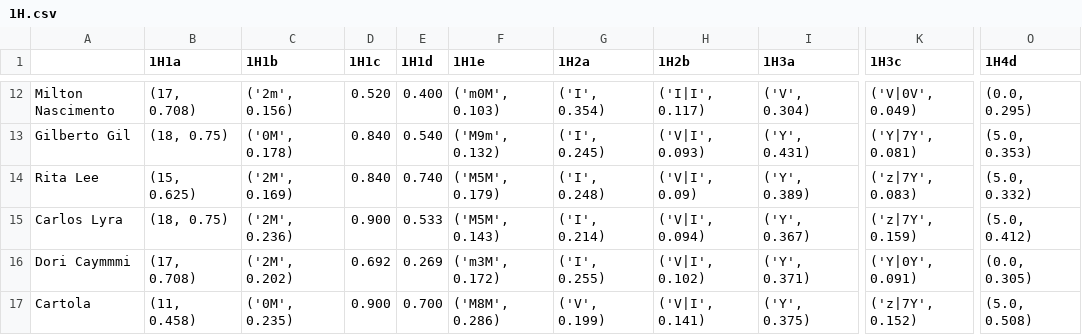
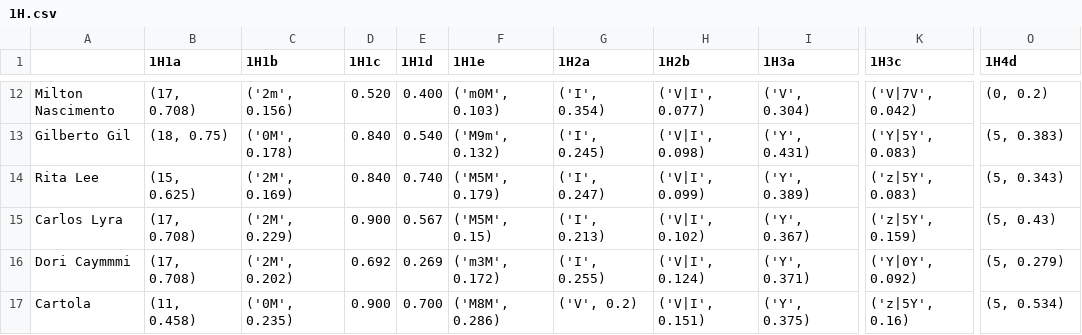
Before and after one commit to ProjetoMPB/site, a CSV file: resultados/1H.csv, drawn as a sheet; only a part is shown, gaps mark what is left out; the diff covers the shown part only; the diff names each change by its address in the sheet, - before the commit and + after, or states it on an @@ line.

```diff
--- a/resultados/1H.csv
+++ b/resultados/1H.csv
-H12 (1H2b): ('I|I', 0.117)
+H12 (1H2b): ('V|I', 0.077)
-K12 (1H3c): ('V|0V', 0.049)
+K12 (1H3c): ('V|7V', 0.042)
-O12 (1H4d): (0.0, 0.295)
+O12 (1H4d): (0, 0.2)
-H13 (1H2b): ('V|I', 0.093)
+H13 (1H2b): ('V|I', 0.098)
-K13 (1H3c): ('Y|7Y', 0.081)
+K13 (1H3c): ('Y|5Y', 0.083)
-O13 (1H4d): (5.0, 0.353)
+O13 (1H4d): (5, 0.383)
-G14 (1H2a): ('I', 0.248)
+G14 (1H2a): ('I', 0.247)
-H14 (1H2b): ('V|I', 0.09)
+H14 (1H2b): ('V|I', 0.099)
-K14 (1H3c): ('z|7Y', 0.083)
+K14 (1H3c): ('z|5Y', 0.083)
-O14 (1H4d): (5.0, 0.332)
+O14 (1H4d): (5, 0.343)
-B15 (1H1a): (18, 0.75)
+B15 (1H1a): (17, 0.708)
-C15 (1H1b): ('2M', 0.236)
+C15 (1H1b): ('2M', 0.229)
-E15 (1H1d): 0.533
+E15 (1H1d): 0.567
-F15 (1H1e): ('M5M', 0.143)
+F15 (1H1e): ('M5M', 0.15)
-G15 (1H2a): ('I', 0.214)
+G15 (1H2a): ('I', 0.213)
-H15 (1H2b): ('V|I', 0.094)
+H15 (1H2b): ('V|I', 0.102)
-K15 (1H3c): ('z|7Y', 0.159)
+K15 (1H3c): ('z|5Y', 0.159)
-O15 (1H4d): (5.0, 0.412)
+O15 (1H4d): (5, 0.43)
-H16 (1H2b): ('V|I', 0.102)
+H16 (1H2b): ('V|I', 0.124)
-K16 (1H3c): ('Y|0Y', 0.091)
+K16 (1H3c): ('Y|0Y', 0.092)
-O16 (1H4d): (0.0, 0.305)
+O16 (1H4d): (5, 0.279)
-G17 (1H2a): ('V', 0.199)
+G17 (1H2a): ('V', 0.2)
-H17 (1H2b): ('V|I', 0.141)
+H17 (1H2b): ('V|I', 0.151)
-K17 (1H3c): ('z|7Y', 0.152)
+K17 (1H3c): ('z|5Y', 0.16)
-O17 (1H4d): (5.0, 0.508)
+O17 (1H4d): (5, 0.534)
```
Also changed, not shown: 39 edited cells elsewhere in this file.
